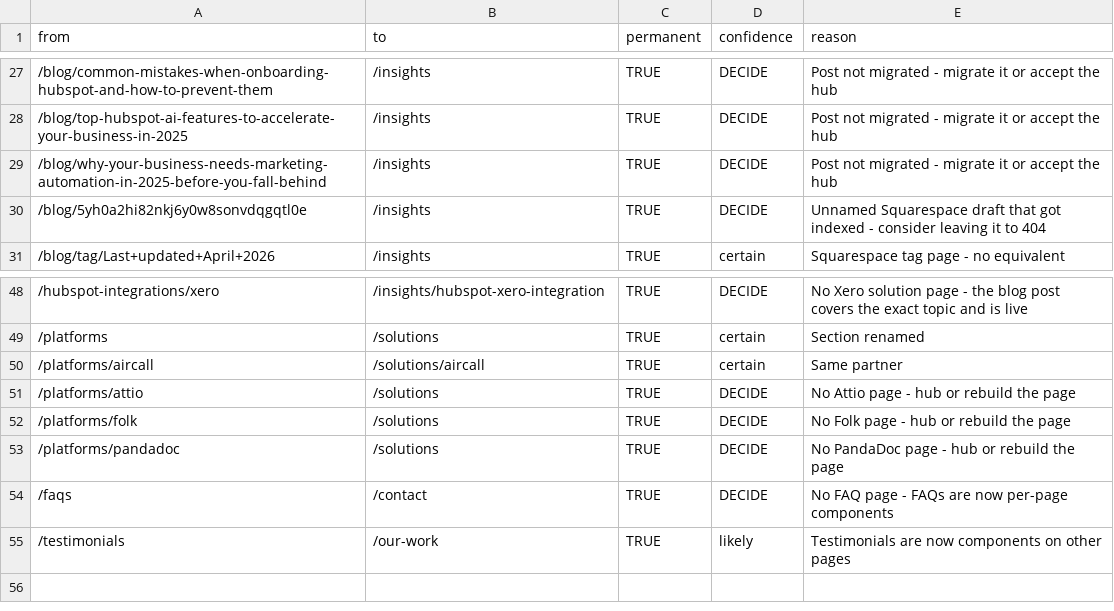
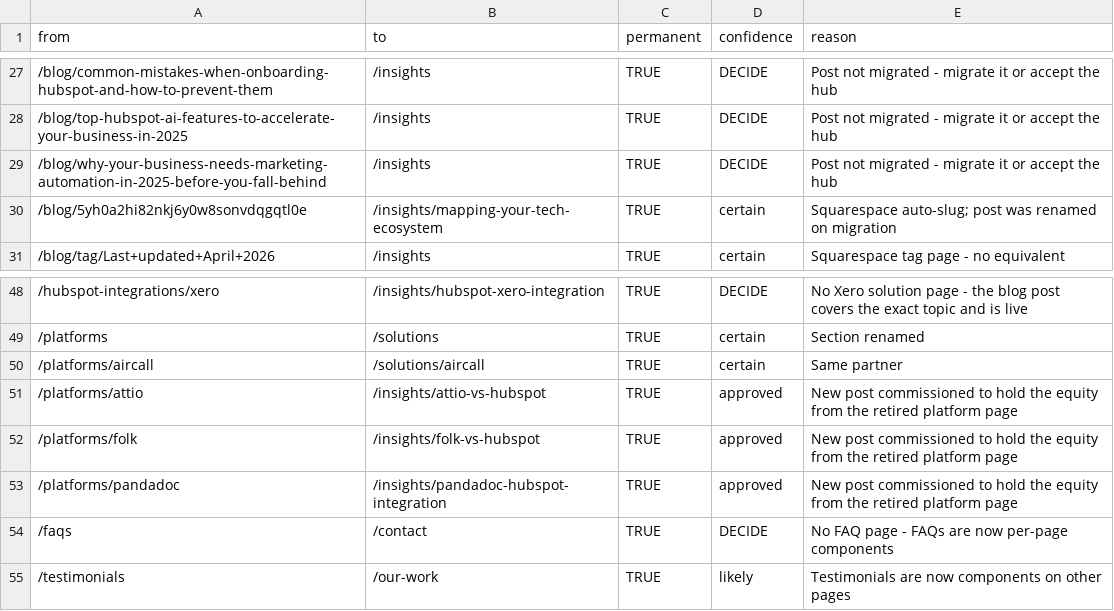
Before and after one commit to Townsy93/website, a CSV file: docs/launch-redirects.csv, drawn as a sheet; only a part is shown, gaps mark what is left out.

```diff
--- a/docs/launch-redirects.csv
+++ b/docs/launch-redirects.csv
@@ -29,3 +29,3 @@ from,to,permanent,confidence,reason
 /blog/why-your-business-needs-marketing-automation-in-2025-before-you-fall-behind,/insights,TRUE,DECIDE,Post not migrated - migrate it or accept the hub
-/blog/5yh0a2hi82nkj6y0w8sonvdqgqtl0e,/insights,TRUE,DECIDE,Unnamed Squarespace draft that got indexed - consider leaving it to 404
+/blog/5yh0a2hi82nkj6y0w8sonvdqgqtl0e,/insights/mapping-your-tech-ecosystem,TRUE,certain,Squarespace auto-slug; post was renamed on migration
 /blog/tag/Last+updated+April+2026,/insights,TRUE,certain,Squarespace tag page - no equivalent
@@ -50,5 +50,5 @@ from,to,permanent,confidence,reason
 /platforms/aircall,/solutions/aircall,TRUE,certain,Same partner
-/platforms/attio,/solutions,TRUE,DECIDE,No Attio page - hub or rebuild the page
-/platforms/folk,/solutions,TRUE,DECIDE,No Folk page - hub or rebuild the page
-/platforms/pandadoc,/solutions,TRUE,DECIDE,No PandaDoc page - hub or rebuild the page
+/platforms/attio,/insights/attio-vs-hubspot,TRUE,approved,New post commissioned to hold the equity from the retired platform page
+/platforms/folk,/insights/folk-vs-hubspot,TRUE,approved,New post commissioned to hold the equity from the retired platform page
+/platforms/pandadoc,/insights/pandadoc-hubspot-integration,TRUE,approved,New post commissioned to hold the equity from the retired platform page
 /faqs,/contact,TRUE,DECIDE,No FAQ page - FAQs are now per-page components
```
Also changed, not shown: 1 other file.
